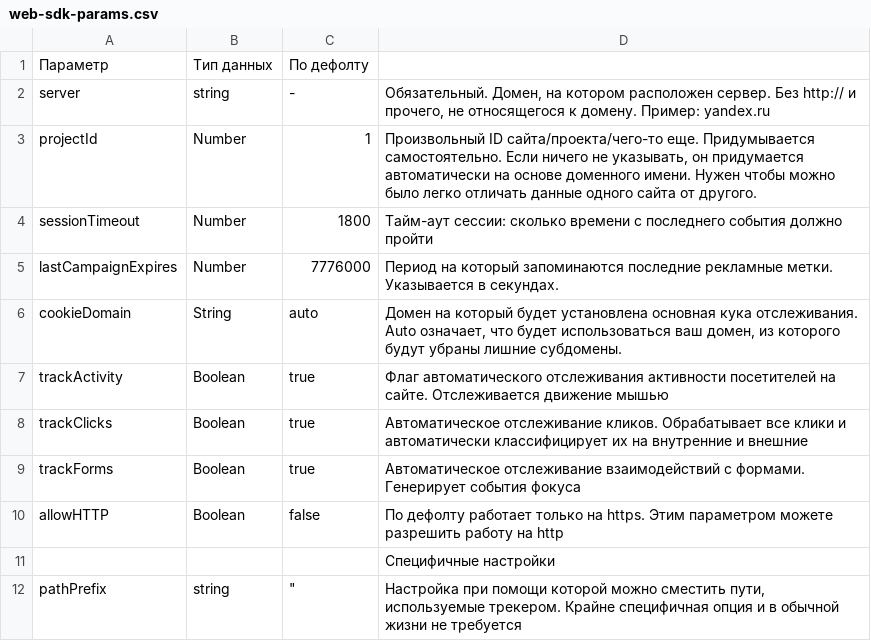
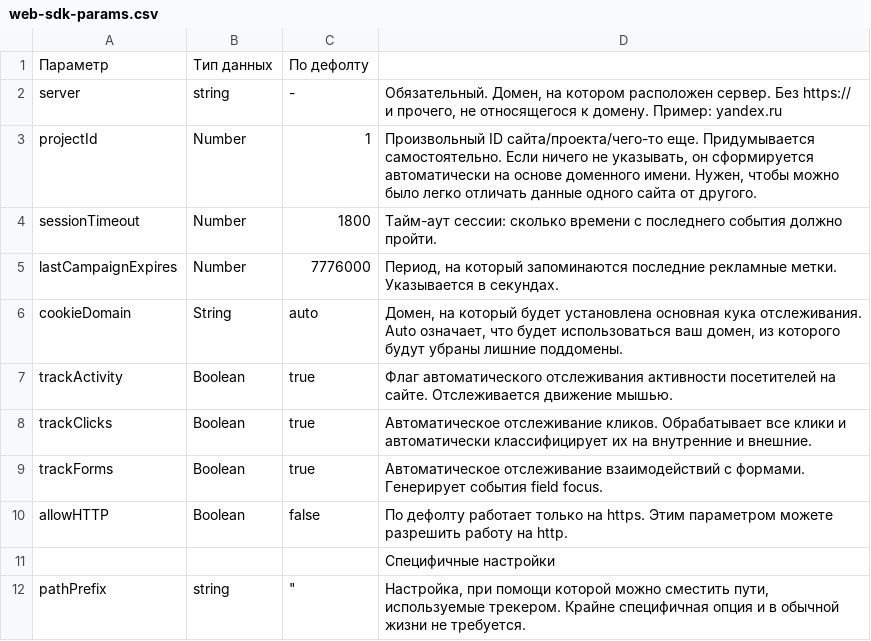
Before and after one commit to rockstat/website, a CSV file: data/tables/web-sdk-params.csv, drawn as a sheet.

Commit message:
Update web-sdk-params.csv
Поправил орфографию

```diff
--- a/data/tables/web-sdk-params.csv
+++ b/data/tables/web-sdk-params.csv
@@ -1,12 +1,12 @@
 "Параметр","Тип данных","По дефолту",""
-"server","string","-","Обязательный. Домен, на котором расположен сервер. Без http:// и прочего, не относящегося к домену. Пример: yandex.ru"
-"projectId","Number","1","Произвольный ID сайта/проекта/чего-то еще. Придумывается самостоятельно. Если ничего не указывать, он придумается автоматически на основе доменного имени. Нужен чтобы можно было легко отличать данные одного сайта от другого."
-"sessionTimeout","Number","1800","Тайм-аут сессии: сколько времени с   последнего события должно пройти"
-"lastCampaignExpires","Number","7776000","Период на который запоминаются   последние рекламные метки. Указывается в секундах."
-"cookieDomain","String","auto","Домен на который будет установлена основная кука отслеживания. Auto означает, что будет использоваться ваш домен, из которого будут убраны лишние субдомены."
-"trackActivity","Boolean","true","Флаг автоматического отслеживания   активности посетителей на сайте. Отслеживается движение мышью"
-"trackClicks","Boolean","true","Автоматическое отслеживание   кликов. Обрабатывает все клики и автоматически классифицирует их на   внутренние и внешние"
-"trackForms","Boolean","true","Автоматическое отслеживание   взаимодействий с формами. Генерирует события фокуса"
-"allowHTTP","Boolean","false","По дефолту работает только на   https. Этим параметром можете разрешить работу на http"
+"server","string","-","Обязательный. Домен, на котором расположен сервер. Без https:// и прочего, не относящегося к домену. Пример: yandex.ru"
+"projectId","Number","1","Произвольный ID сайта/проекта/чего-то еще. Придумывается самостоятельно. Если ничего не указывать, он сформируется автоматически на основе доменного имени. Нужен, чтобы можно было легко отличать данные одного сайта от другого."
+"sessionTimeout","Number","1800","Тайм-аут сессии: сколько времени с последнего события должно пройти."
+"lastCampaignExpires","Number","7776000","Период, на который запоминаются последние рекламные метки. Указывается в секундах."
+"cookieDomain","String","auto","Домен, на который будет установлена основная кука отслеживания. Auto означает, что будет использоваться ваш домен, из которого будут убраны лишние поддомены."
+"trackActivity","Boolean","true","Флаг автоматического отслеживания активности посетителей на сайте. Отслеживается движение мышью."
+"trackClicks","Boolean","true","Автоматическое отслеживание кликов. Обрабатывает все клики и автоматически классифицирует их на внутренние и внешние."
+"trackForms","Boolean","true","Автоматическое отслеживание взаимодействий с формами. Генерирует события field focus."
+"allowHTTP","Boolean","false","По дефолту работает только на https. Этим параметром можете разрешить работу на http."
 "","","","Специфичные настройки"
-"pathPrefix","string","""","Настройка при помощи которой можно сместить пути, используемые трекером. Крайне специфичная опция и в обычной жизни не требуется"
+"pathPrefix","string","""","Настройка, при помощи которой можно сместить пути, используемые трекером. Крайне специфичная опция и в обычной жизни не требуется."
```
